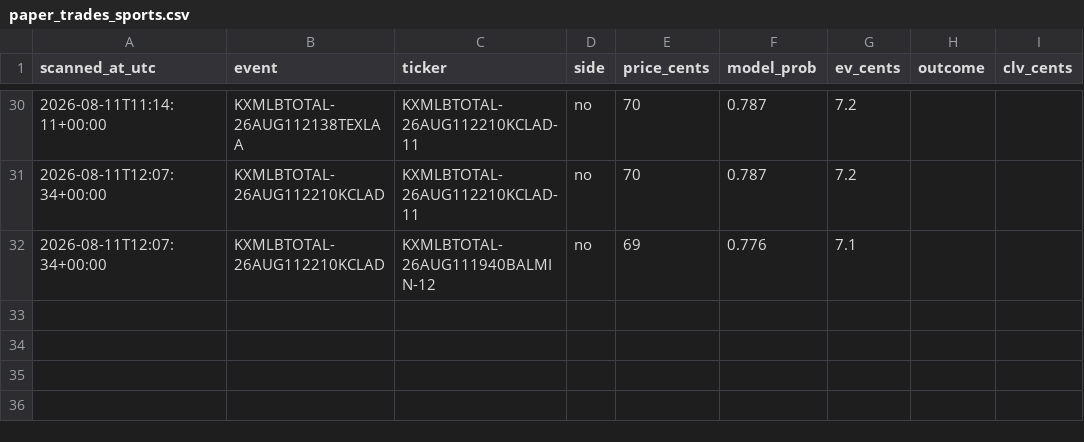
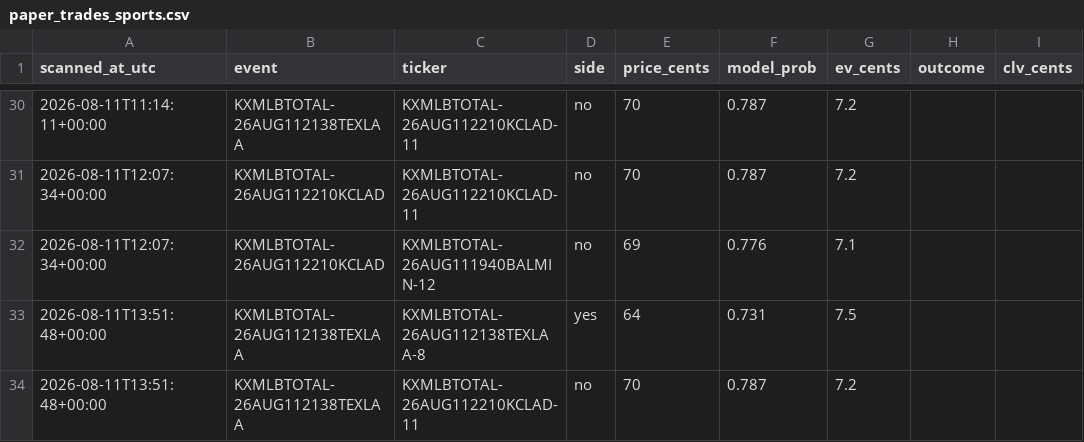
Before and after one commit to Jackhenry87/Prediction-Market-trading-bot, a CSV file: paper_trades_sports.csv, drawn as a sheet; only a part is shown, gaps mark what is left out; the diff names each change by its address in the sheet, - before the commit and + after, or states it on an @@ line.

```diff
--- a/paper_trades_sports.csv
+++ b/paper_trades_sports.csv
+row 33: 2026-08-11T13:51:48+00:00 | KXMLBTOTAL-26AUG112138TEXLAA | KXMLBTOTAL-26AUG112138TEXLAA-8 | yes | 64 | 0.731 | 7.5
+row 34: 2026-08-11T13:51:48+00:00 | KXMLBTOTAL-26AUG112138TEXLAA | KXMLBTOTAL-26AUG112210KCLAD-11 | no | 70 | 0.787 | 7.2
```
Also changed, not shown: clv_sports.csv, paper_trades_favorite.csv, 3 other files.
